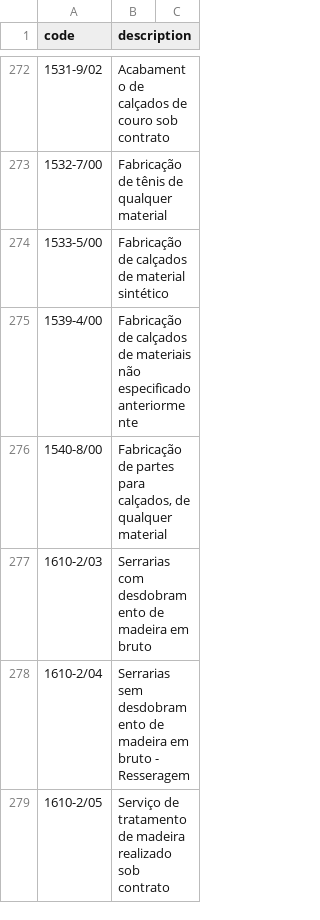
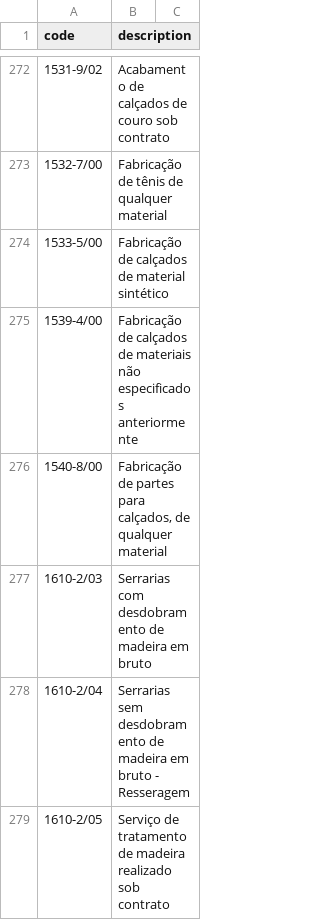
Before and after one commit to blitsoftwares/atividades_economicas_brasil, a CSV file: CNAES_20.csv, drawn as a sheet; only a part is shown, gaps mark what is left out; the diff covers the shown part only.

```diff
--- a/CNAES_20.csv
+++ b/CNAES_20.csv
@@ -274,4 +274,3 @@
 1533-5/00;Fabricação de calçados de material sintético
-1539-4/00;"Fabricação de calçados de materiais não especificado
-anteriormente"
+1539-4/00;Fabricação de calçados de materiais não especificados anteriormente
 1540-8/00;Fabricação de partes para calçados, de qualquer material
```
Also changed, not shown: 27 edited cells elsewhere in this file.
